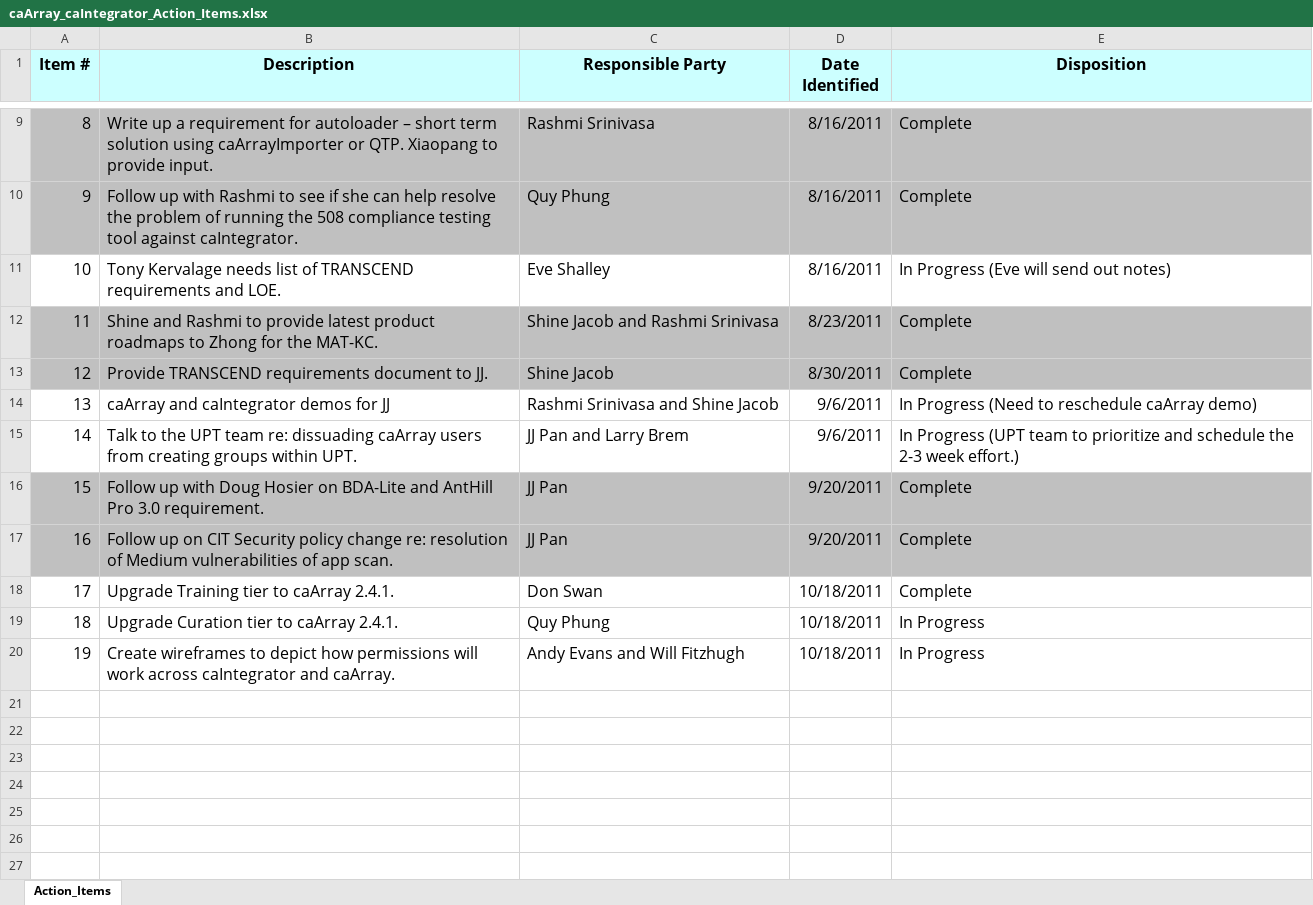
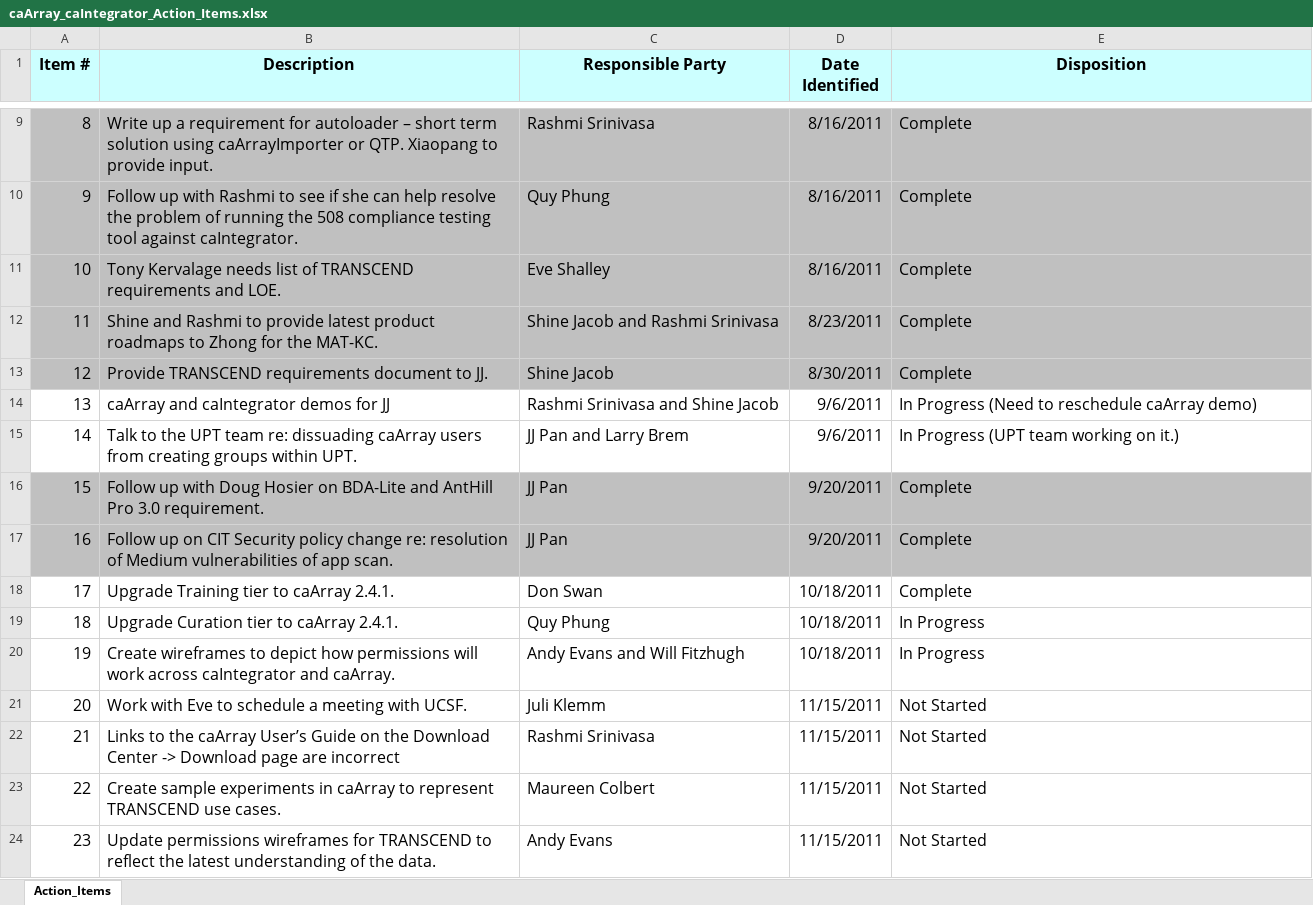
Before and after one commit to NCIP/caarray-docs, an Excel workbook: project_management/caArray_caIntegrator_Action_Items.xlsx, sheet Action_Items, drawn as a sheet; only a part is shown, gaps mark what is left out; values as stored, in another font and other column widths than the file's, no borders; the diff names each change by its address in the sheet, - before the commit and + after, or states it on an @@ line.

Commit message:
Updated after weekly status meeting.

```diff
--- a/project_management/caArray_caIntegrator_Action_Items.xlsx (sheet Action_Items)
+++ b/project_management/caArray_caIntegrator_Action_Items.xlsx (sheet Action_Items)
-A11:E11 fill: none
+A11:E11 fill: #C0C0C0
-E11 (Disposition): In Progress (Eve will send out notes)
+E11 (Disposition): Complete
-E15 (Disposition): …(UPT team to prioritize and schedule the 2-3 week effort.)
+E15 (Disposition): …(UPT team working on it.)
+row 21: 20 | Work with Eve to schedule a meeting with UCSF. | Juli Klemm | 11/15/2011 | Not Started
+row 22: 21 | Links to the caArray User’s Guide on the Download Center -> Download page are incorrect | Rashmi Srinivasa | 11/15/2011 | Not Started
+row 23: 22 | Create sample experiments in caArray to represent TRANSCEND use cases. | Maureen Colbert | 11/15/2011 | Not Started
+row 24: 23 | Update permissions wireframes for TRANSCEND to reflect the latest understanding of the data. | Andy Evans | 11/15/2011 | Not Started
```
Also changed, not shown: 1 other file.
